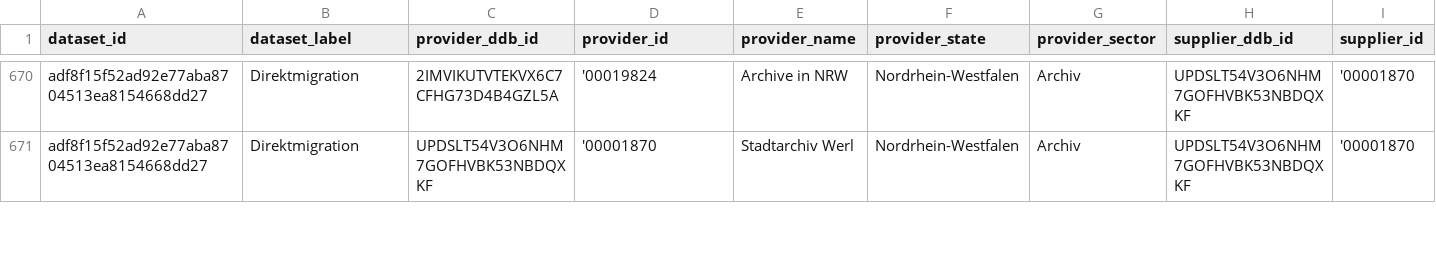
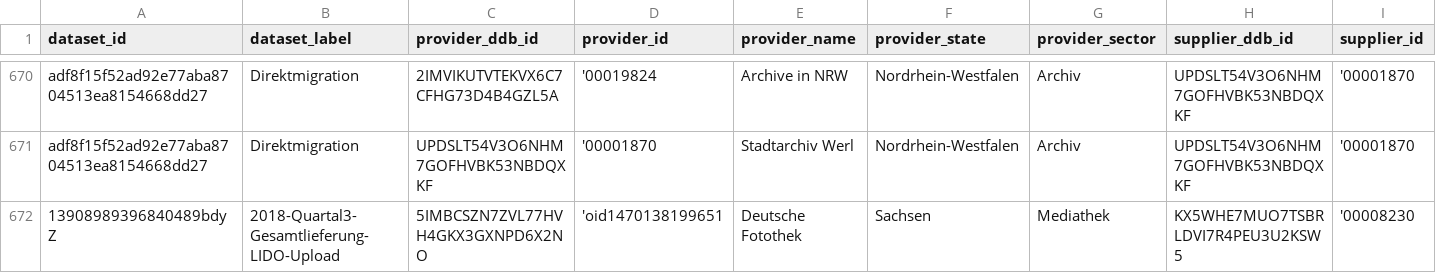
Before and after one commit to Deutsche-Digitale-Bibliothek/ddblabs-ddbtools-statistic, a CSV file: ddb-dataset-provider.csv, drawn as a sheet; only a part is shown, gaps mark what is left out; rows hold the shown columns only; the diff covers the shown part only; the diff names each change by its address in the sheet, - before the commit and + after, or states it on an @@ line.

Commit message:
Aktualisierung von ddb-dataset-provider.csv am 2018-08-31T14:38:25+0200.

```diff
--- a/ddb-dataset-provider.csv
+++ b/ddb-dataset-provider.csv
+row 672: 13908989396840489bdyZ | 2018-Quartal3-Gesamtlieferung-LIDO-Upload | 5IMBCSZN7ZVL77HVH4GKX3GXNPD6X2NO | 'oid1470138199651 | Deutsche Fotothek | Sachsen | Mediathek | KX5WHE7MUO7TSBRLDVI7R4PEU3U2KSW5 | '00008230
```
Also changed, not shown: 8 edited cells elsewhere in this file.
